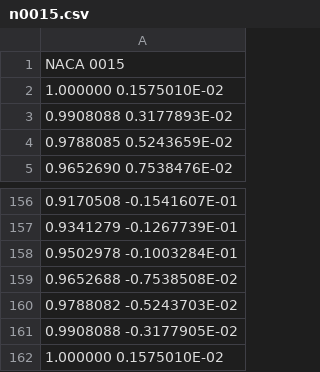
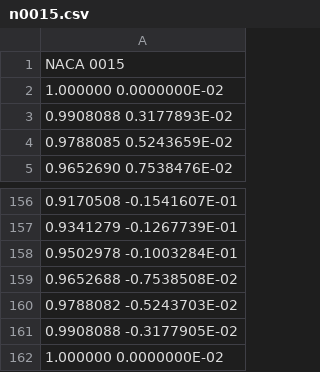
Before and after one commit to utkarshiitb/Inverse-Airfoil-Design, a CSV file: n0015.csv, drawn as a sheet; only a part is shown, gaps mark what is left out.

```diff
--- a/n0015.csv
+++ b/n0015.csv
@@ -1,3 +1,3 @@
 NACA 0015
-1.000000 0.1575010E-02
+1.000000 0.0000000E-02
 0.9908088 0.3177893E-02
@@ -161,2 +161,2 @@ NACA 0015
 0.9908088 -0.3177905E-02
-1.000000 0.1575010E-02
+1.000000 0.0000000E-02
```
Also changed, not shown: n0009.csv, 4 other files.
